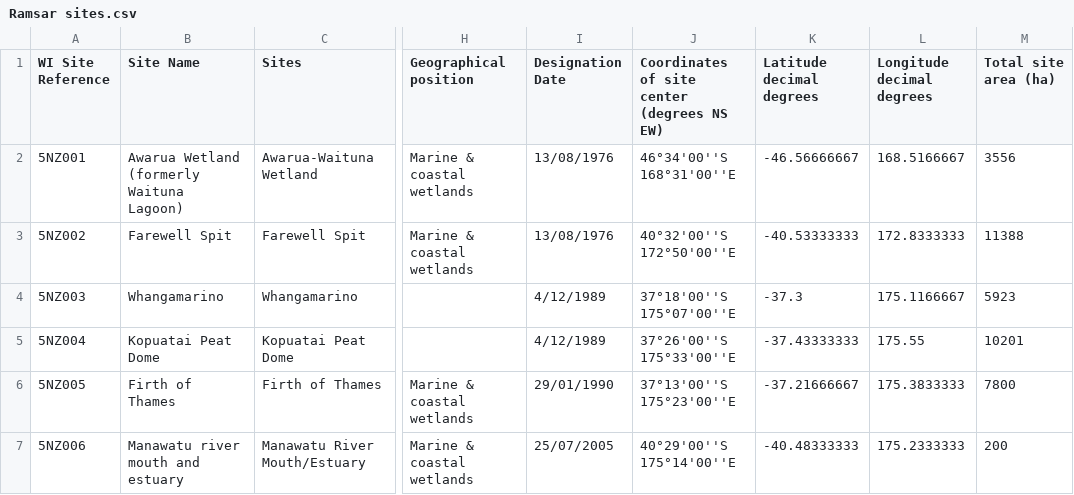
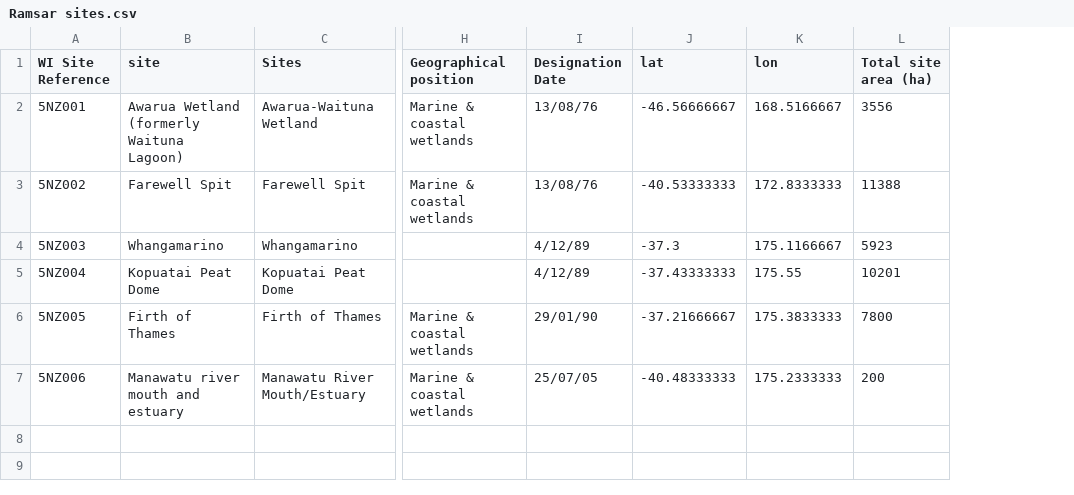
Before and after one commit to orb16/seminaRs, a CSV file: Ramsar sites.csv, drawn as a sheet; only a part is shown, gaps mark what is left out; removed rows and columns are numbered as before the commit, all else as after; the diff names each change by its address in the sheet, - before the commit and + after, or states it on an @@ line.

Commit message:
fixing ramsar

```diff
--- a/Ramsar sites.csv
+++ b/Ramsar sites.csv
-column J, rows 1-7: Coordinates of site center (degrees NS EW) | 46°34'00''S 168°31'00''E | 40°32'00''S 172°50'00''E | 37°18'00''S 175°07'00''E | 37°26'00''S 175°33'00''E | 37°13'00''S 175°23'00''E | 40°29'00''S 175°14'00''E
-B1: Site Name
+B1: site
-J1: Latitude decimal degrees
+J1: lat
-K1: Longitude decimal degrees
+K1: lon
-I2:I3 (Designation Date): 13/08/1976
+I2:I3 (Designation Date): 13/08/76
-I4:I5 (Designation Date): 4/12/1989
+I4:I5 (Designation Date): 4/12/89
-I6 (Designation Date): 29/01/1990
+I6 (Designation Date): 29/01/90
-I7 (Designation Date): 25/07/2005
+I7 (Designation Date): 25/07/05
```
